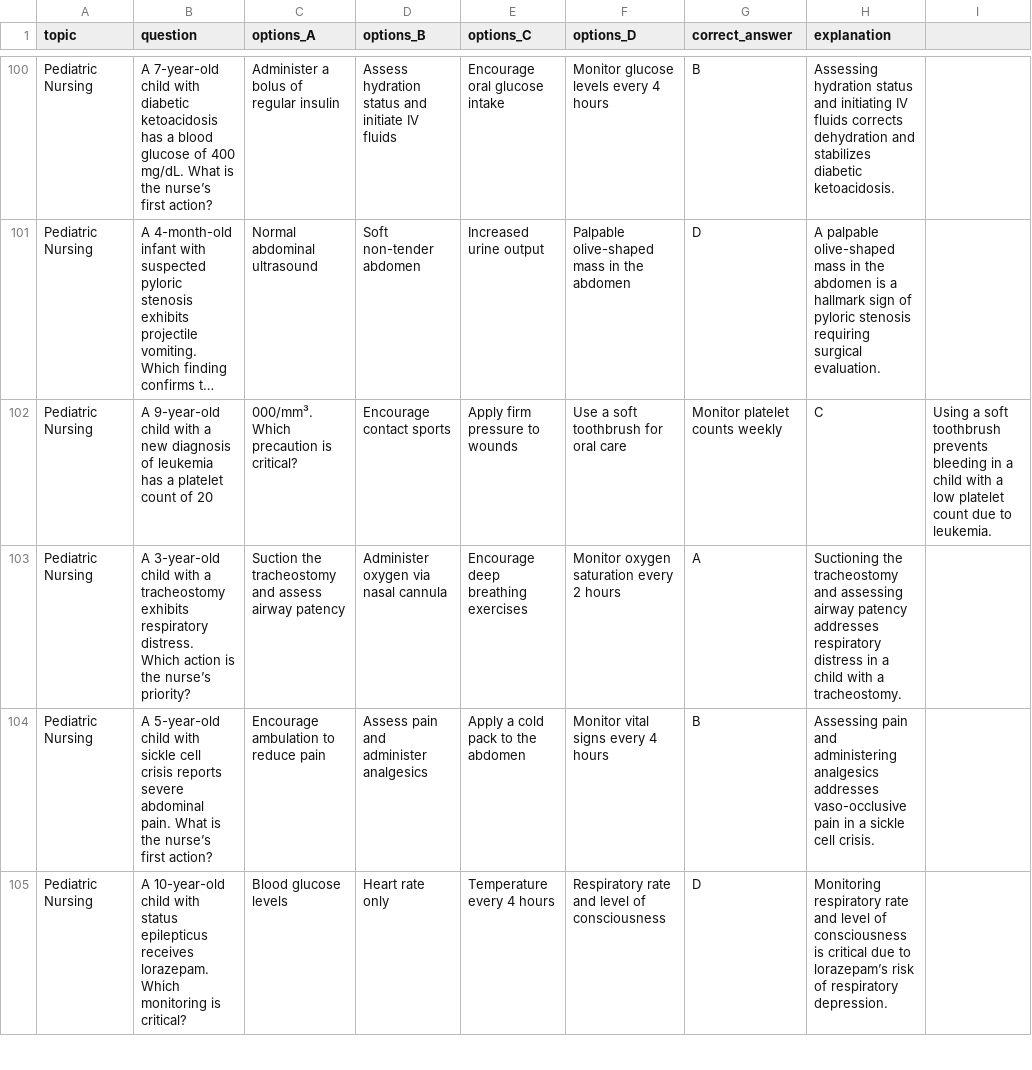
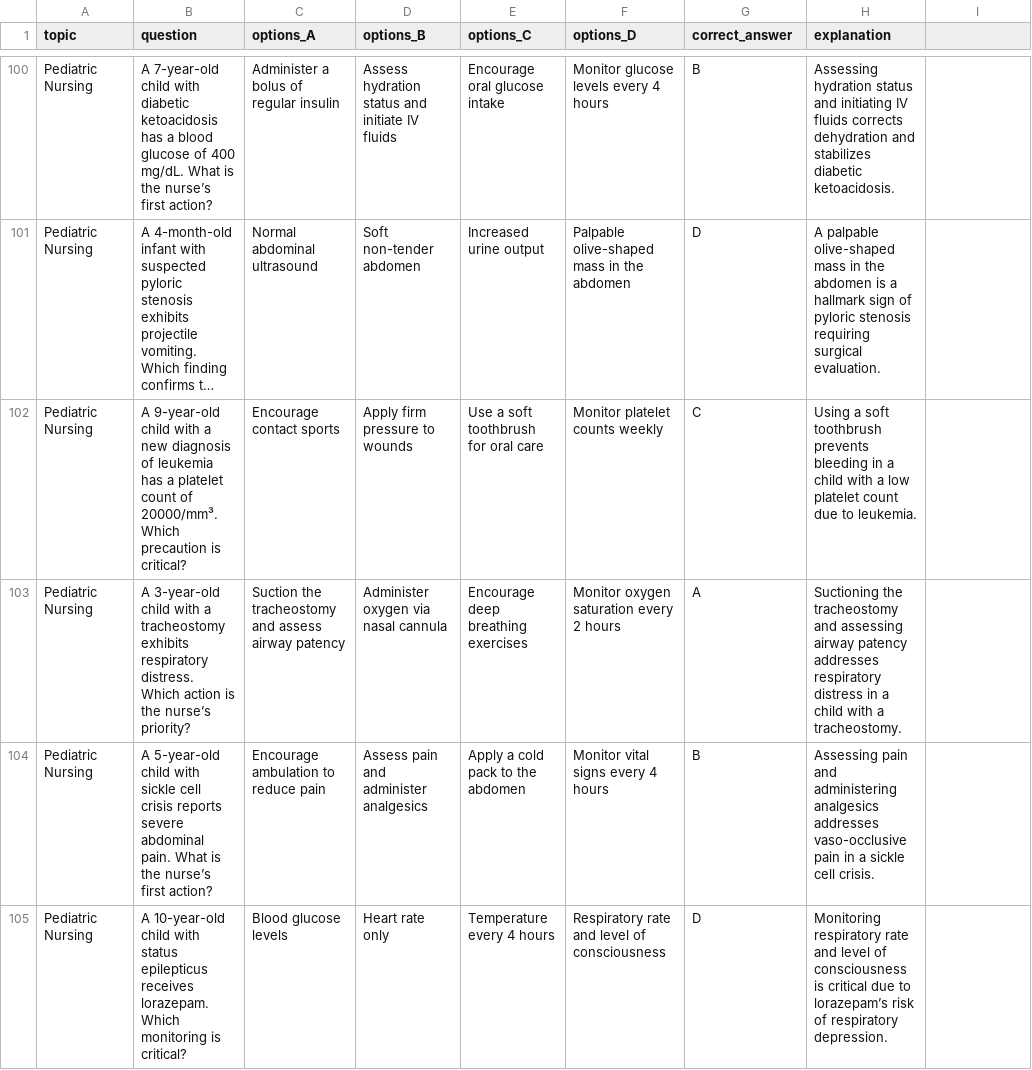
Before and after one commit to sugamthapa802/quizproject, a CSV file: NclexProject/quizapp/data/pediatric nursing.csv, drawn as a sheet; only a part is shown, gaps mark what is left out; long unchanged cells end in …; removed rows and columns are numbered as before the commit, all else as after; the diff names each change by its address in the sheet, - before the commit and + after, or states it on an @@ line.

```diff
--- a/NclexProject/quizapp/data/pediatric nursing.csv
+++ b/NclexProject/quizapp/data/pediatric nursing.csv
-row 102: Pediatric Nursing | A 9-year-old child with a new diagnosis of leukemia has a platelet count of 20 | 000/mm³. Which precaution is critical? | Encourage contact sports | Apply firm pressure to wounds | Use a soft toothbrush for oral care | Monitor platelet counts weekly | C | Using a soft toothbrush prevents bleeding in a child with a low platelet count due to leukemia.
+row 102: Pediatric Nursing | A 9-year-old child with a new diagnosis of leukemia has a platelet count of 20000/mm³. Which precaution is critical? | Encourage contact sports | Apply firm pressure to wounds | Use a soft toothbrush for oral care | Monitor platelet counts weekly | C | Using a soft toothbrush prevents bleeding in a child with a low platelet count due to leukemia.
```
Also changed, not shown: NclexProject/quizapp/data/maternity nursing.csv, NclexProject/quizapp/data/professional standards in nursing.csv, 1 other file.
